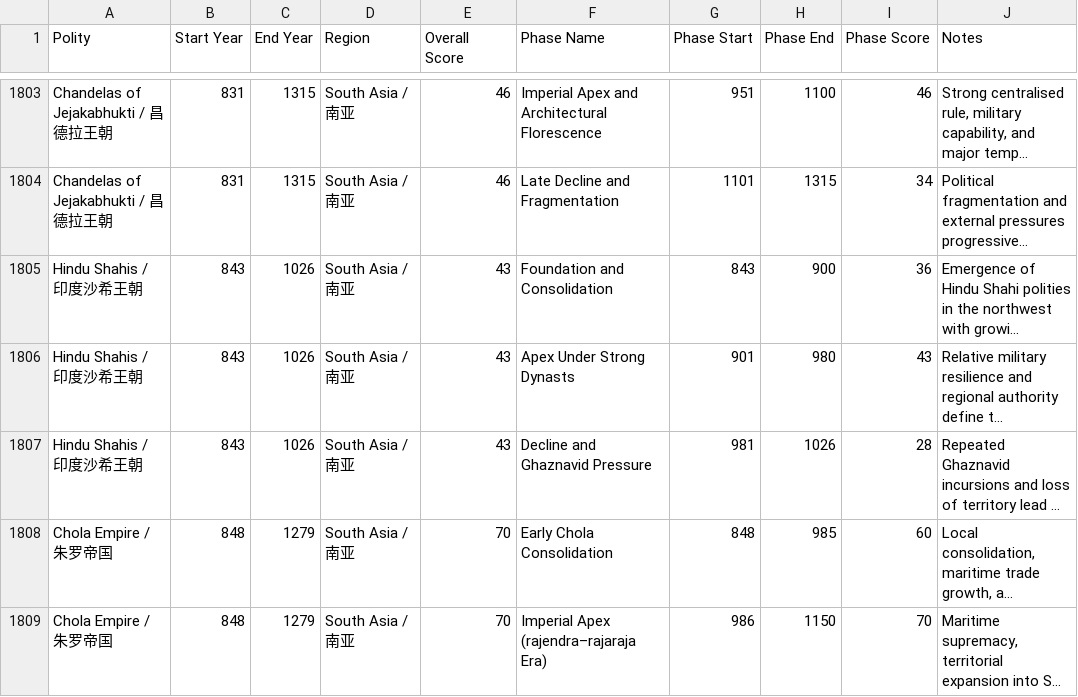
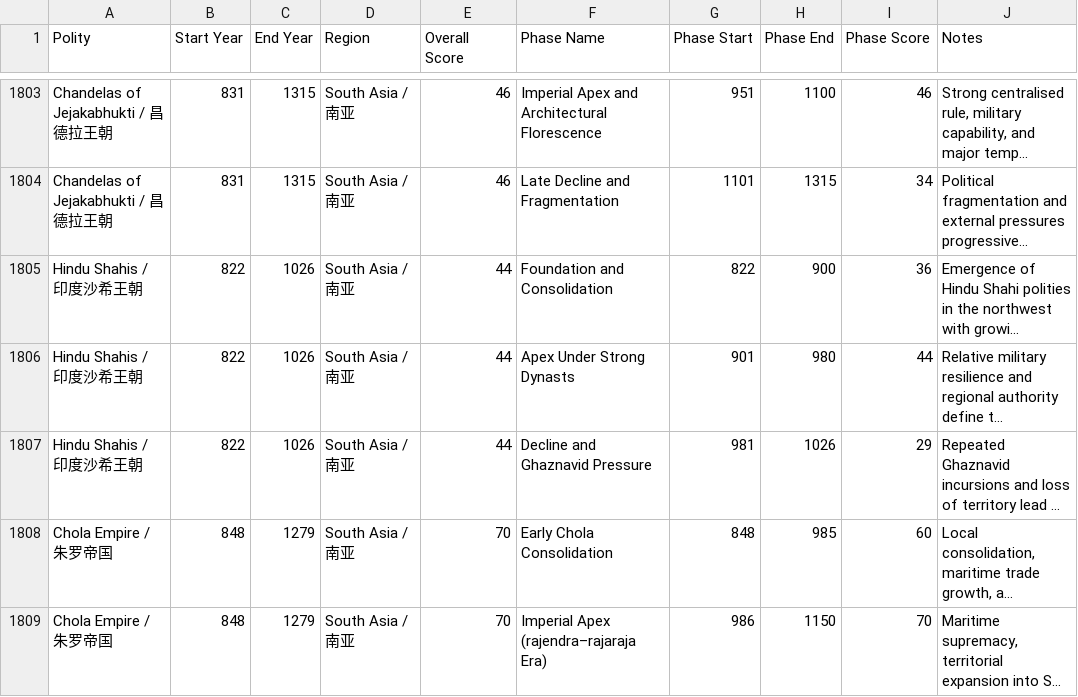
Before and after one commit to XuhuiJin1215/Historical-Polities, a CSV file: phases.csv, drawn as a sheet; only a part is shown, gaps mark what is left out; long unchanged cells end in …; the diff names each change by its address in the sheet, - before the commit and + after, or states it on an @@ line.

Commit message:
Updated Hindu Shahis

```diff
--- a/phases.csv
+++ b/phases.csv
-B1805:B1807 (Start Year): 843
+B1805:B1807 (Start Year): 822
-E1805:E1807 (Overall Score): 43
+E1805:E1807 (Overall Score): 44
-G1805 (Phase Start): 843
+G1805 (Phase Start): 822
-I1806 (Phase Score): 43
+I1806 (Phase Score): 44
-I1807 (Phase Score): 28
+I1807 (Phase Score): 29
```
